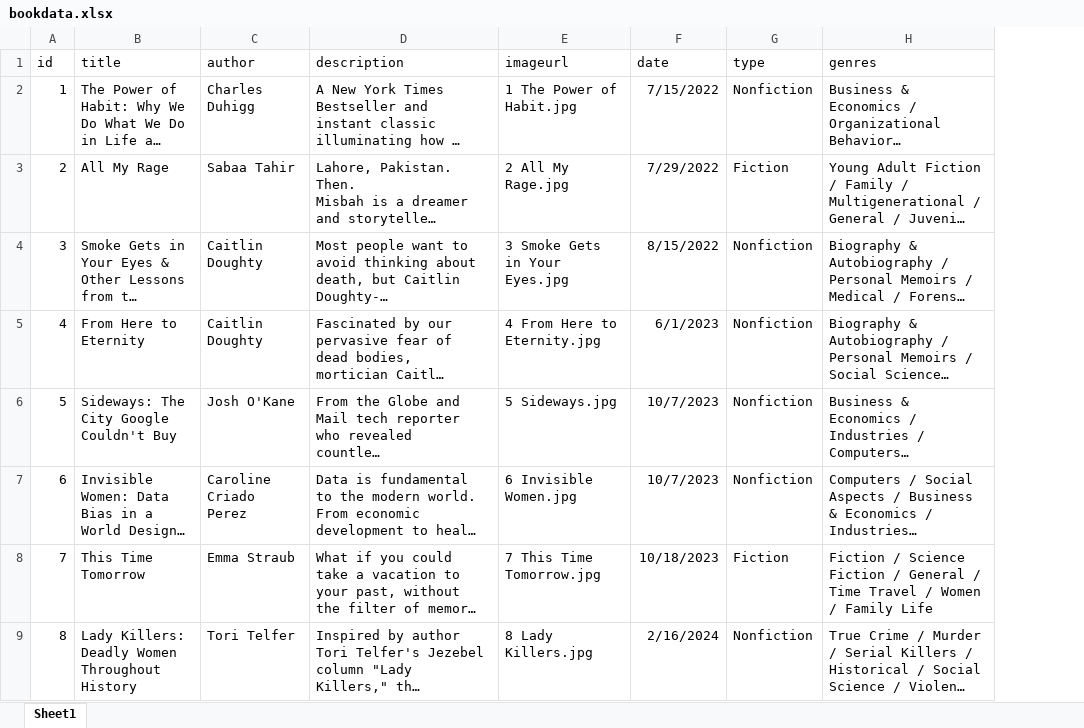
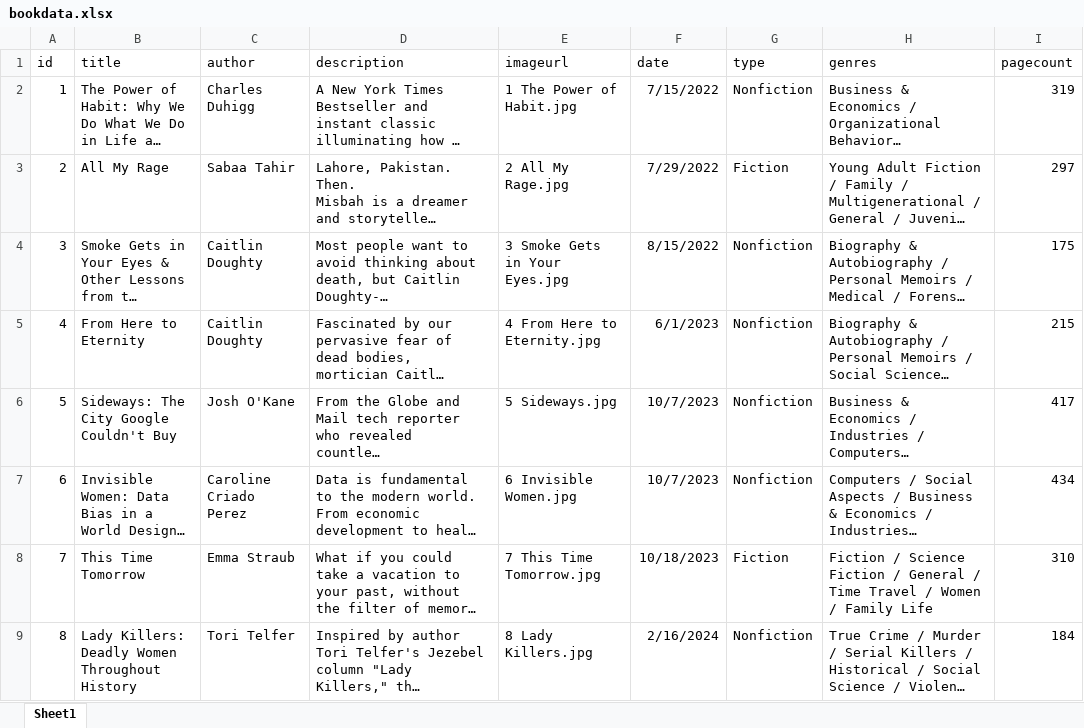
Before and after one commit to alicia4550/book-gallery, an Excel workbook: server/bookdata.xlsx, sheet Sheet1, drawn as a sheet; only a part is shown; long unchanged cells end in …; values as stored, in another font and other column widths than the file's, no borders; the diff names each change by its address in the sheet, - before the commit and + after, or states it on an @@ line.

Commit message:
feat: display page count and genres

```diff
--- a/server/bookdata.xlsx (sheet Sheet1)
+++ b/server/bookdata.xlsx (sheet Sheet1)
+column I (pagecount), rows 2-9: 319 | 297 | 175 | 215 | 417 | 434 | 310 | 184
```
Also changed, not shown: 8 other files.
